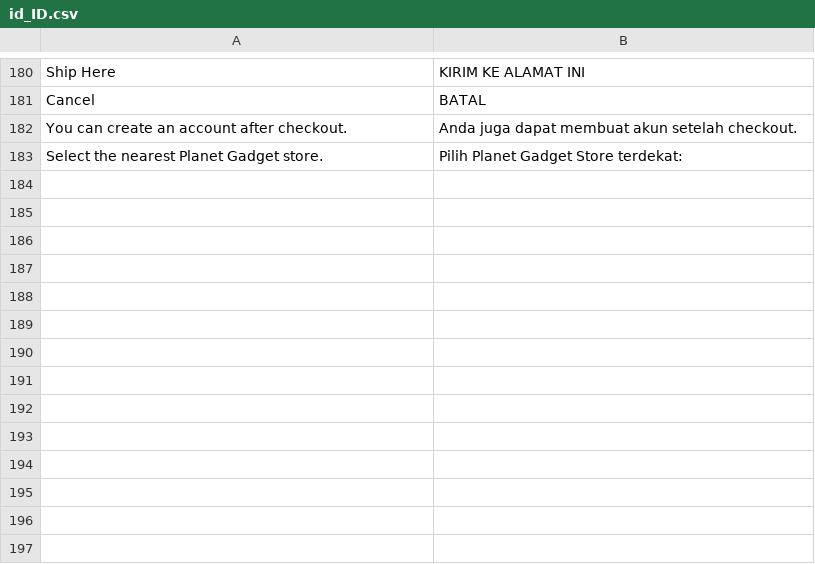
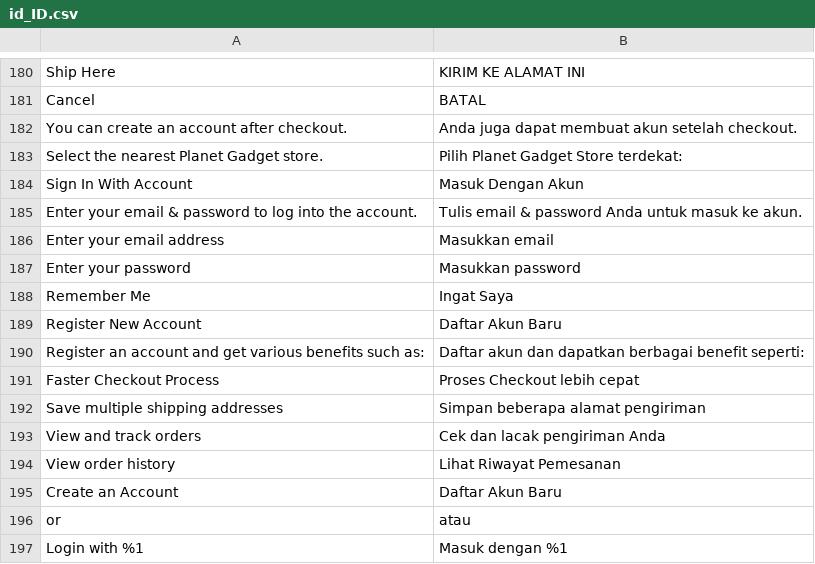
Before and after one commit to jey3033/planetgadget_production, a CSV file: app/design/frontend/Kemana/planetgadget/i18n/id_ID.csv, drawn as a sheet; only a part is shown, gaps mark what is left out.

Commit message:
Login page translation

```diff
--- a/app/design/frontend/Kemana/planetgadget/i18n/id_ID.csv
+++ b/app/design/frontend/Kemana/planetgadget/i18n/id_ID.csv
@@ -183 +183,15 @@
 "Select the nearest Planet Gadget store.","Pilih Planet Gadget Store terdekat:"
+"Sign In With Account","Masuk Dengan Akun"
+"Enter your email & password to log into the account.","Tulis email & password Anda untuk masuk ke akun."
+"Enter your email address","Masukkan email"
+"Enter your password","Masukkan password"
+"Remember Me","Ingat Saya"
+"Register New Account","Daftar Akun Baru"
+"Register an account and get various benefits such as:","Daftar akun dan dapatkan berbagai benefit seperti:"
+"Faster Checkout Process","Proses Checkout lebih cepat"
+"Save multiple shipping addresses","Simpan beberapa alamat pengiriman"
+"View and track orders","Cek dan lacak pengiriman Anda"
+"View order history","Lihat Riwayat Pemesanan"
+"Create an Account","Daftar Akun Baru"
+"or","atau"
+"Login with %1","Masuk dengan %1"
```
